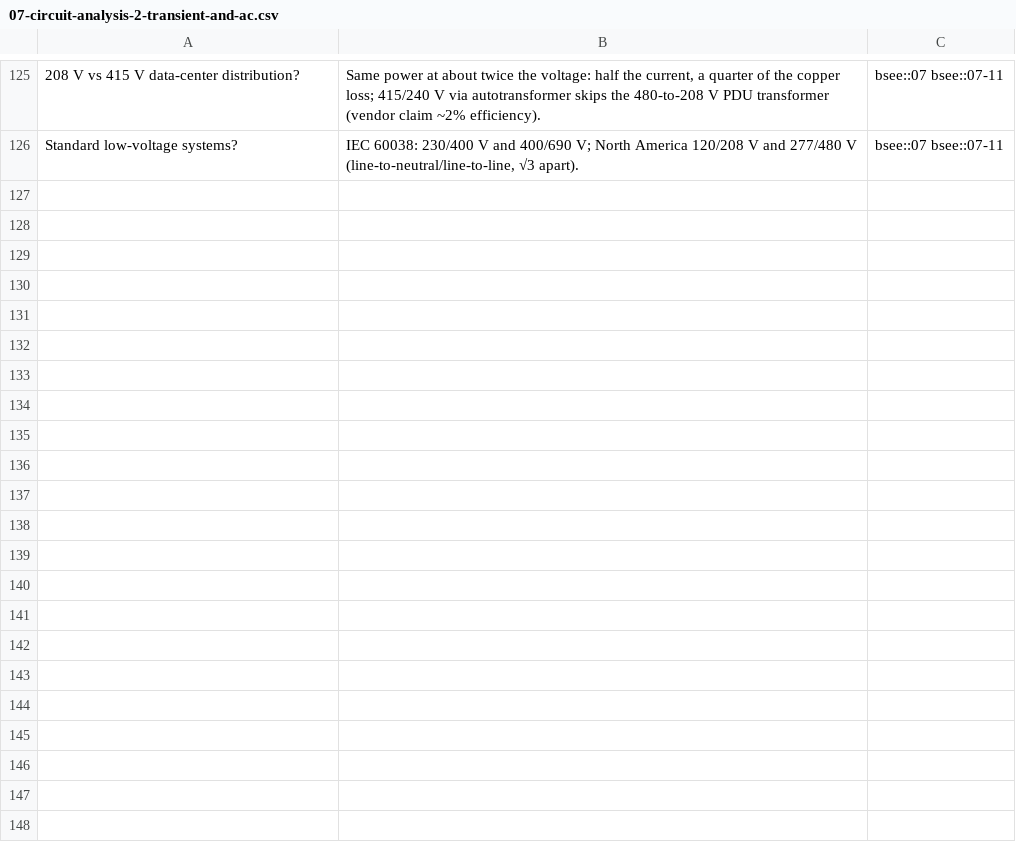
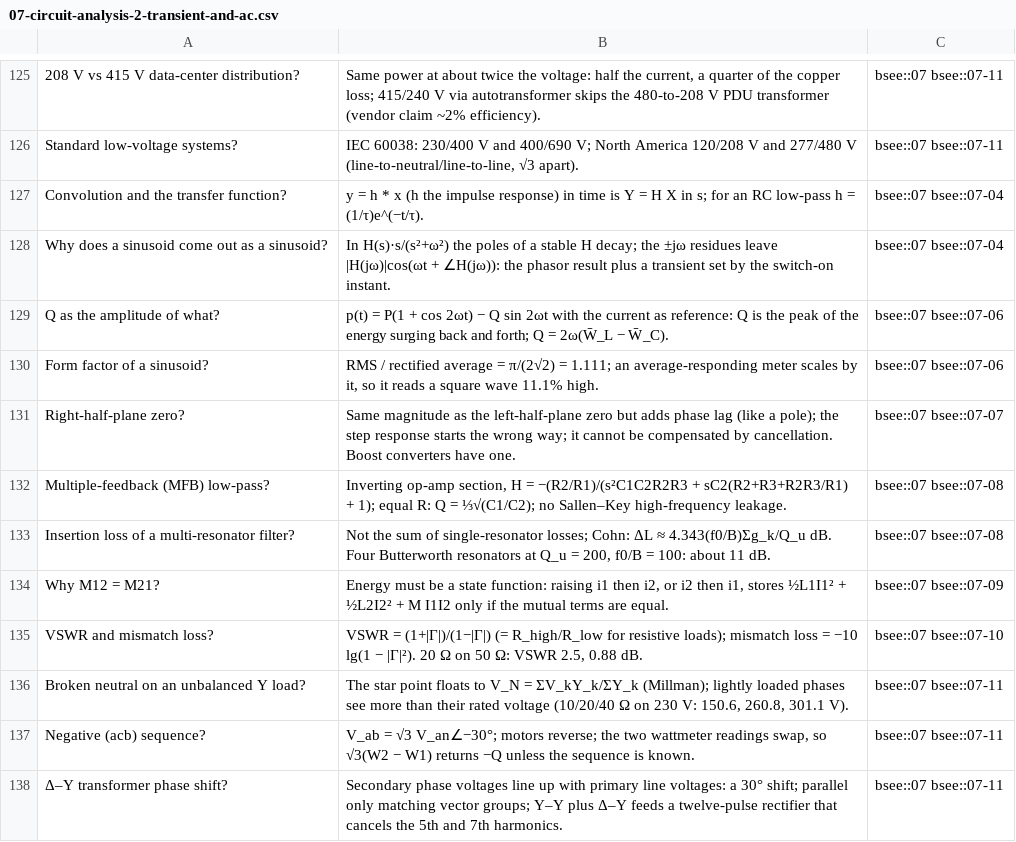
Before and after one commit to FrankHuang94/EE_database_claude, a CSV file: flashcards/07-circuit-analysis-2-transient-and-ac.csv, drawn as a sheet; only a part is shown, gaps mark what is left out; the diff names each change by its address in the sheet, - before the commit and + after, or states it on an @@ line.

```diff
--- a/flashcards/07-circuit-analysis-2-transient-and-ac.csv
+++ b/flashcards/07-circuit-analysis-2-transient-and-ac.csv
+row 127: Convolution and the transfer function? | y = h * x (h the impulse response) in time is Y = H X in s; for an RC low-pass h = (1/τ)e^(−t/τ). | bsee::07 bsee::07-04
+row 128: Why does a sinusoid come out as a sinusoid? | In H(s)·s/(s²+ω²) the poles of a stable H decay; the ±jω residues leave |H(jω)|cos(ωt + ∠H(jω)): the phasor result plus a transient set by the switch-on instant. | bsee::07 bsee::07-04
+row 129: Q as the amplitude of what? | p(t) = P(1 + cos 2ωt) − Q sin 2ωt with the current as reference: Q is the peak of the energy surging back and forth; Q = 2ω(W̄_L − W̄_C). | bsee::07 bsee::07-06
+row 130: Form factor of a sinusoid? | RMS / rectified average = π/(2√2) = 1.111; an average-responding meter scales by it, so it reads a square wave 11.1% high. | bsee::07 bsee::07-06
+row 131: Right-half-plane zero? | Same magnitude as the left-half-plane zero but adds phase lag (like a pole); the step response starts the wrong way; it cannot be compensated by cancellation. Boost converters have one. | bsee::07 bsee::07-07
+row 132: Multiple-feedback (MFB) low-pass? | Inverting op-amp section, H = −(R2/R1)/(s²C1C2R2R3 + sC2(R2+R3+R2R3/R1) + 1); equal R: Q = ⅓√(C1/C2); no Sallen–Key high-frequency leakage. | bsee::07 bsee::07-08
+row 133: Insertion loss of a multi-resonator filter? | Not the sum of single-resonator losses; Cohn: ΔL ≈ 4.343(f0/B)Σg_k/Q_u dB. Four Butterworth resonators at Q_u = 200, f0/B = 100: about 11 dB. | bsee::07 bsee::07-08
+row 134: Why M12 = M21? | Energy must be a state function: raising i1 then i2, or i2 then i1, stores ½L1I1² + ½L2I2² + M I1I2 only if the mutual terms are equal. | bsee::07 bsee::07-09
+row 135: VSWR and mismatch loss? | VSWR = (1+|Γ|)/(1−|Γ|) (= R_high/R_low for resistive loads); mismatch loss = −10 lg(1 − |Γ|²). 20 Ω on 50 Ω: VSWR 2.5, 0.88 dB. | bsee::07 bsee::07-10
+row 136: Broken neutral on an unbalanced Y load? | The star point floats to V_N = ΣV_kY_k/ΣY_k (Millman); lightly loaded phases see more than their rated voltage (10/20/40 Ω on 230 V: 150.6, 260.8, 301.1 V). | bsee::07 bsee::07-11
+row 137: Negative (acb) sequence? | V_ab = √3 V_an∠−30°; motors reverse; the two wattmeter readings swap, so √3(W2 − W1) returns −Q unless the sequence is known. | bsee::07 bsee::07-11
+row 138: Δ–Y transformer phase shift? | Secondary phase voltages line up with primary line voltages: a 30° shift; parallel only matching vector groups; Y–Y plus Δ–Y feeds a twelve-pulse rectifier that cancels the 5th and 7th harmonics. | bsee::07 bsee::07-11
```
Also changed, not shown: 14 other files.
